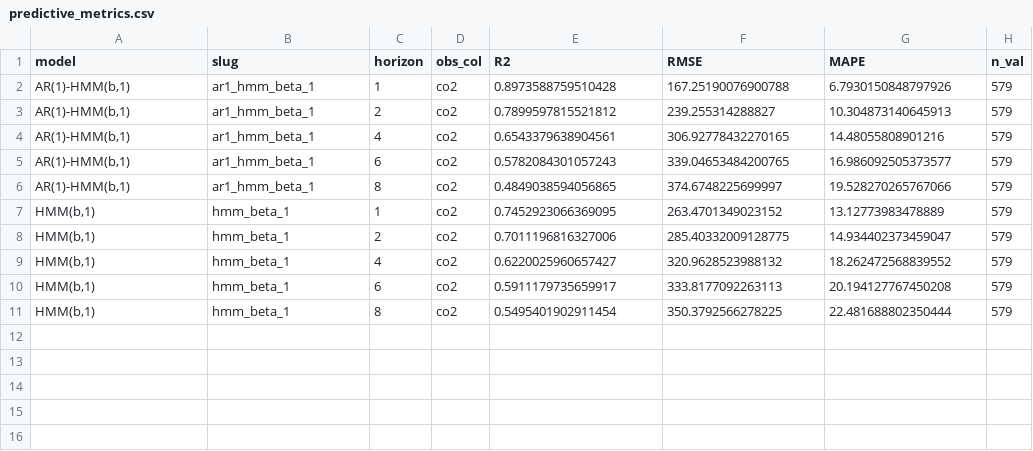
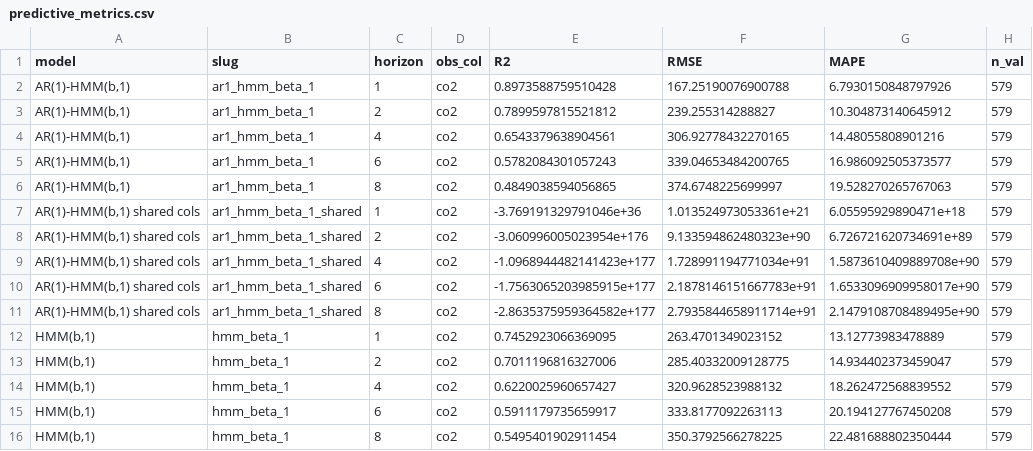
Before and after one commit to Maccen26/hmm-modelling, a CSV file: results/room_015/ridge_beta_lam0.01/states_6/predictive_metrics.csv, drawn as a sheet.

Commit message:
Ranned model for room 15 and build a notebook for data_summary

```diff
--- a/results/room_015/ridge_beta_lam0.01/states_6/predictive_metrics.csv
+++ b/results/room_015/ridge_beta_lam0.01/states_6/predictive_metrics.csv
@@ -2,6 +2,11 @@ model,slug,horizon,obs_col,R2,RMSE,MAPE,n_val
 "AR(1)-HMM(b,1)",ar1_hmm_beta_1,1,co2,0.8973588759510428,167.25190076900788,6.7930150848797926,579
-"AR(1)-HMM(b,1)",ar1_hmm_beta_1,2,co2,0.7899597815521812,239.255314288827,10.304873140645913,579
+"AR(1)-HMM(b,1)",ar1_hmm_beta_1,2,co2,0.7899597815521812,239.255314288827,10.304873140645912,579
 "AR(1)-HMM(b,1)",ar1_hmm_beta_1,4,co2,0.6543379638904561,306.92778432270165,14.48055808901216,579
 "AR(1)-HMM(b,1)",ar1_hmm_beta_1,6,co2,0.5782084301057243,339.04653484200765,16.986092505373577,579
-"AR(1)-HMM(b,1)",ar1_hmm_beta_1,8,co2,0.4849038594056865,374.6748225699997,19.528270265767066,579
+"AR(1)-HMM(b,1)",ar1_hmm_beta_1,8,co2,0.4849038594056865,374.6748225699997,19.528270265767063,579
+"AR(1)-HMM(b,1) shared cols",ar1_hmm_beta_1_shared,1,co2,-3.769191329791046e+36,1.013524973053361e+21,6.05595929890471e+18,579
+"AR(1)-HMM(b,1) shared cols",ar1_hmm_beta_1_shared,2,co2,-3.060996005023954e+176,9.133594862480323e+90,6.726721620734691e+89,579
+"AR(1)-HMM(b,1) shared cols",ar1_hmm_beta_1_shared,4,co2,-1.0968944482141423e+177,1.728991194771034e+91,1.5873610409889708e+90,579
+"AR(1)-HMM(b,1) shared cols",ar1_hmm_beta_1_shared,6,co2,-1.7563065203985915e+177,2.1878146151667783e+91,1.6533096909958017e+90,579
+"AR(1)-HMM(b,1) shared cols",ar1_hmm_beta_1_shared,8,co2,-2.8635375959364582e+177,2.7935844658911714e+91,2.1479108708489495e+90,579
 "HMM(b,1)",hmm_beta_1,1,co2,0.7452923066369095,263.4701349023152,13.12773983478889,579
```
Also changed, not shown: 11 other files.
